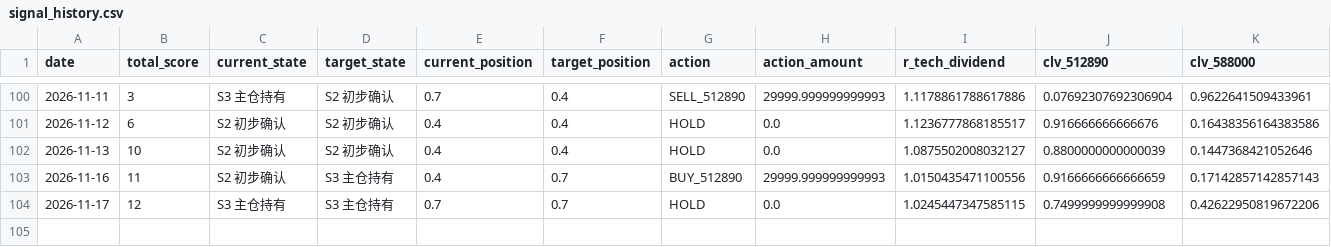
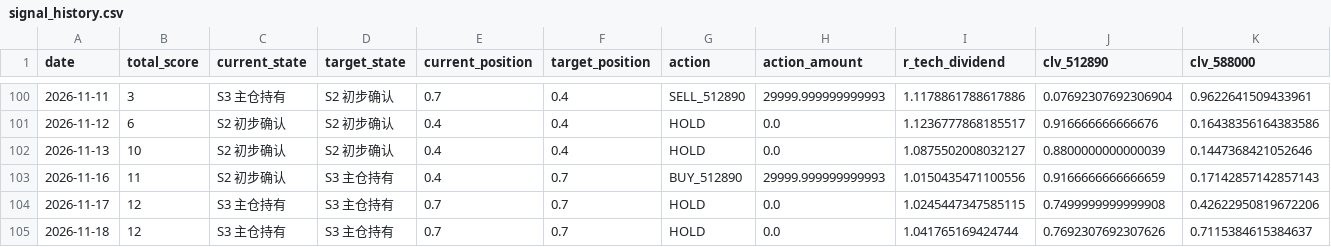
Before and after one commit to AmineSeRaFimmm/512890-dividend-rotation-pwa, a CSV file: data/signal_history.csv, drawn as a sheet; only a part is shown, gaps mark what is left out; rows hold the shown columns only; the diff names each change by its address in the sheet, - before the commit and + after, or states it on an @@ line.

```diff
--- a/data/signal_history.csv
+++ b/data/signal_history.csv
+row 105: 2026-11-18 | 12 | S3 主仓持有 | S3 主仓持有 | 0.7 | 0.7 | HOLD | 0.0 | 1.041765169424744 | 0.7692307692307626 | 0.7115384615384637
```
Also changed, not shown: data/live_prices.csv, 3 other files.
